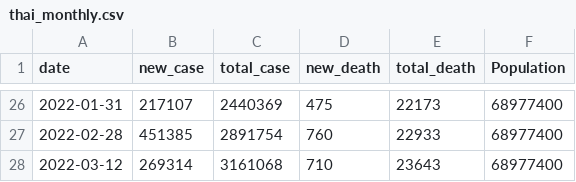
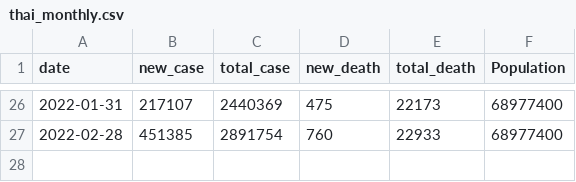
Before and after one commit to Suzanoo/tcv, a CSV file: tcv/data/thai_monthly.csv, drawn as a sheet; only a part is shown, gaps mark what is left out.

```diff
--- a/tcv/data/thai_monthly.csv
+++ b/tcv/data/thai_monthly.csv
@@ -27,2 +27 @@
 2022-02-28,451385,2891754,760,22933,68977400
-2022-03-12,269314,3161068,710,23643,68977400
```
Also changed, not shown: tcv/data/province_monthly.csv, tcv/data/thai_daily.csv, 6 other files.
